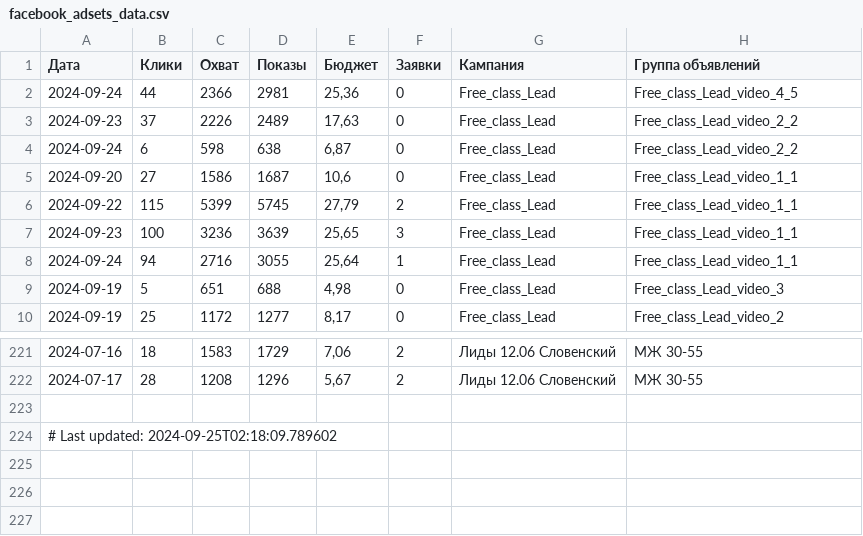
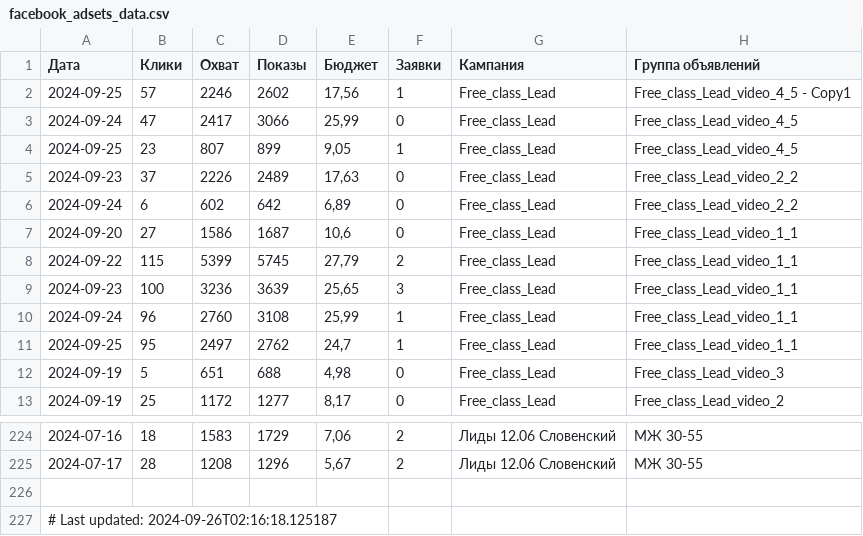
Before and after one commit to user1177-ux/KO_target_meta_data, a CSV file: facebook_adsets_data.csv, drawn as a sheet; only a part is shown, gaps mark what is left out.

```diff
--- a/facebook_adsets_data.csv
+++ b/facebook_adsets_data.csv
@@ -1,5 +1,7 @@
 Дата,Клики,Охват,Показы,Бюджет,Заявки,Кампания,Группа объявлений
-2024-09-24,44,2366,2981,"25,36",0,Free_class_Lead,Free_class_Lead_video_4_5
+2024-09-25,57,2246,2602,"17,56",1,Free_class_Lead,Free_class_Lead_video_4_5 - Copy1
+2024-09-24,47,2417,3066,"25,99",0,Free_class_Lead,Free_class_Lead_video_4_5
+2024-09-25,23,807,899,"9,05",1,Free_class_Lead,Free_class_Lead_video_4_5
 2024-09-23,37,2226,2489,"17,63",0,Free_class_Lead,Free_class_Lead_video_2_2
-2024-09-24,6,598,638,"6,87",0,Free_class_Lead,Free_class_Lead_video_2_2
+2024-09-24,6,602,642,"6,89",0,Free_class_Lead,Free_class_Lead_video_2_2
 2024-09-20,27,1586,1687,"10,6",0,Free_class_Lead,Free_class_Lead_video_1_1
@@ -7,3 +9,4 @@
 2024-09-23,100,3236,3639,"25,65",3,Free_class_Lead,Free_class_Lead_video_1_1
-2024-09-24,94,2716,3055,"25,64",1,Free_class_Lead,Free_class_Lead_video_1_1
+2024-09-24,96,2760,3108,"25,99",1,Free_class_Lead,Free_class_Lead_video_1_1
+2024-09-25,95,2497,2762,"24,7",1,Free_class_Lead,Free_class_Lead_video_1_1
 2024-09-19,5,651,688,"4,98",0,Free_class_Lead,Free_class_Lead_video_3
@@ -223,2 +226,2 @@
 
-# Last updated: 2024-09-25T02:18:09.789602
+# Last updated: 2024-09-26T02:16:18.125187
```
Also changed, not shown: facebook_ads_data_leads_1_year.csv, facebook_ads_data_leads_7_days.csv.
